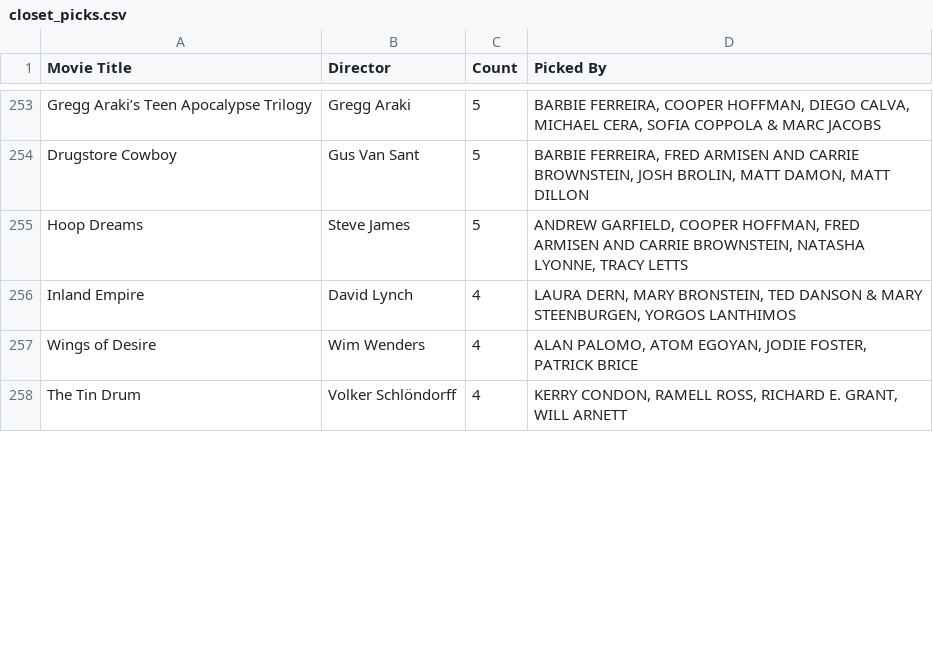
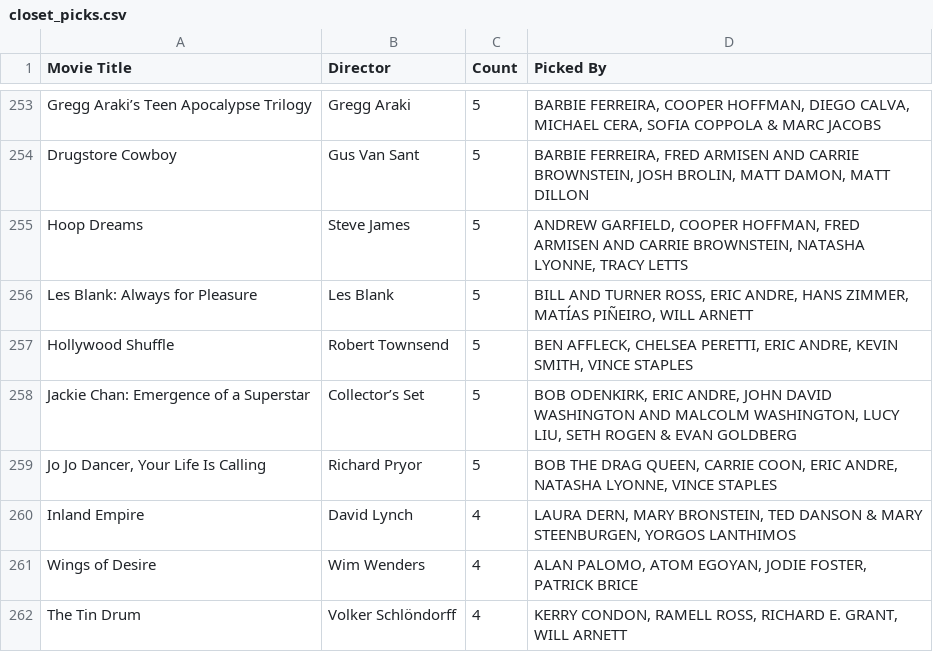
Before and after one commit to cfsima/criterionclosetpickspicks, a CSV file: docs/closet_picks.csv, drawn as a sheet; only a part is shown, gaps mark what is left out; the diff covers the shown part only; the diff names each change by its address in the sheet, - before the commit and + after, or states it on an @@ line.

```diff
--- a/docs/closet_picks.csv
+++ b/docs/closet_picks.csv
+row 256: Les Blank: Always for Pleasure | Les Blank | 5 | BILL AND TURNER ROSS, ERIC ANDRE, HANS ZIMMER, MATÍAS PIÑEIRO, WILL ARNETT
+row 257: Hollywood Shuffle | Robert Townsend | 5 | BEN AFFLECK, CHELSEA PERETTI, ERIC ANDRE, KEVIN SMITH, VINCE STAPLES
+row 258: Jackie Chan: Emergence of a Superstar | Collector’s Set | 5 | BOB ODENKIRK, ERIC ANDRE, JOHN DAVID WASHINGTON AND MALCOLM WASHINGTON, LUCY LIU, SETH ROGEN & EVAN GOLDBERG
+row 259: Jo Jo Dancer, Your Life Is Calling | Richard Pryor | 5 | BOB THE DRAG QUEEN, CARRIE COON, ERIC ANDRE, NATASHA LYONNE, VINCE STAPLES
```
Also changed, not shown: 15 added rows, 19 removed rows and 2 edited cells elsewhere in this file.
